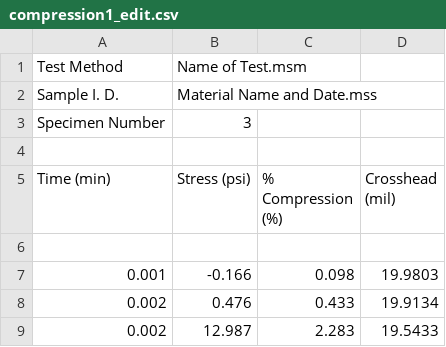
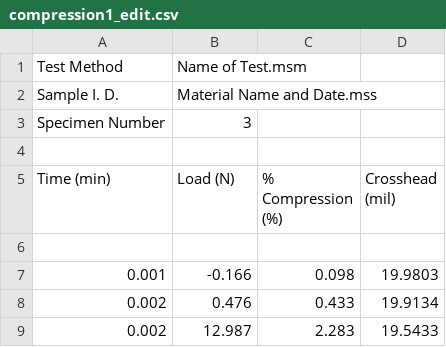
Before and after one commit to kram0275/public, a CSV file: Data Analysis Automation Apps/Compression/compression1_edit.csv, drawn as a sheet; only a part is shown.

Commit message:
Fix column headers

```diff
--- a/Data Analysis Automation Apps/Compression/compression1_edit.csv
+++ b/Data Analysis Automation Apps/Compression/compression1_edit.csv
@@ -4,3 +4,3 @@ Specimen Number,3,,
 ,,,
-Time (min),Stress (psi),% Compression (%),Crosshead (mil)
+Time (min),Load (N),% Compression (%),Crosshead (mil)
 ,,,
```
Also changed, not shown: Data Analysis Automation Apps/Compression/compression2_edit.csv, Data Analysis Automation Apps/Compression/compression3_edit.csv, 1 other file.
